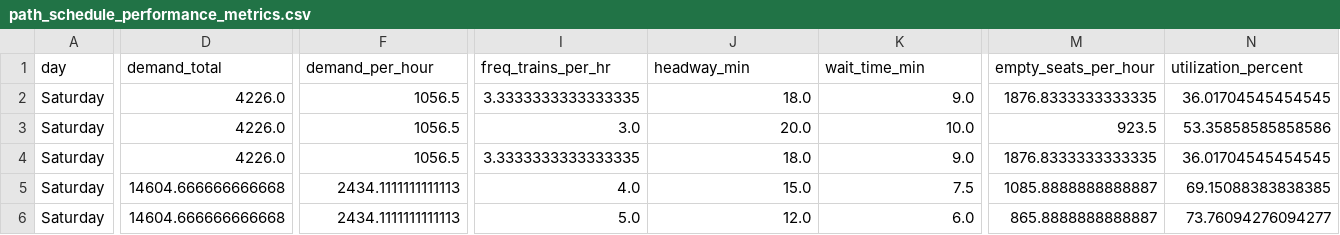
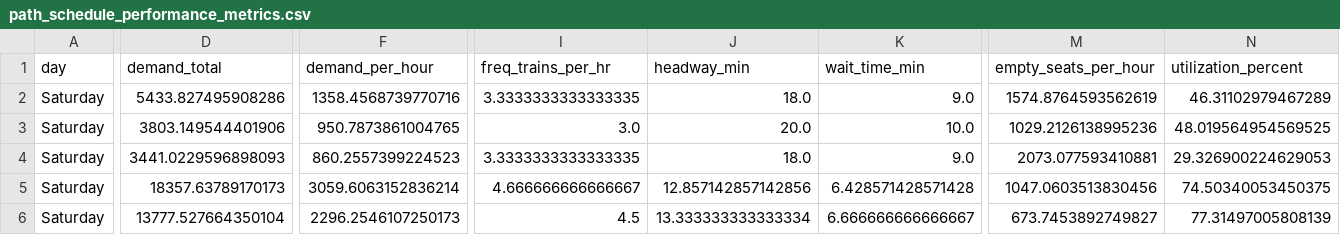
Before and after one commit to soiafu/system-design-path, a CSV file: output/path_schedule_performance_metrics.csv, drawn as a sheet; only a part is shown, gaps mark what is left out; the diff covers the shown part only; the diff names each change by its address in the sheet, - before the commit and + after, or states it on an @@ line.

Commit message:
changed color of jsq line to yellow

```diff
--- a/output/path_schedule_performance_metrics.csv
+++ b/output/path_schedule_performance_metrics.csv
-D2 (demand_total): 4226.0
+D2 (demand_total): 5433.827495908286
-F2 (demand_per_hour): 1056.5
+F2 (demand_per_hour): 1358.4568739770716
-M2 (empty_seats_per_hour): 1876.8333333333335
+M2 (empty_seats_per_hour): 1574.8764593562619
-N2 (utilization_percent): 36.01704545454545
+N2 (utilization_percent): 46.31102979467289
-D3 (demand_total): 4226.0
+D3 (demand_total): 3803.149544401906
-F3 (demand_per_hour): 1056.5
+F3 (demand_per_hour): 950.7873861004765
-M3 (empty_seats_per_hour): 923.5
+M3 (empty_seats_per_hour): 1029.2126138995236
-N3 (utilization_percent): 53.35858585858586
+N3 (utilization_percent): 48.019564954569525
-D4 (demand_total): 4226.0
+D4 (demand_total): 3441.0229596898093
-F4 (demand_per_hour): 1056.5
+F4 (demand_per_hour): 860.2557399224523
-M4 (empty_seats_per_hour): 1876.8333333333335
+M4 (empty_seats_per_hour): 2073.077593410881
-N4 (utilization_percent): 36.01704545454545
+N4 (utilization_percent): 29.326900224629053
-D5 (demand_total): 14604.666666666668
+D5 (demand_total): 18357.63789170173
-F5 (demand_per_hour): 2434.1111111111113
+F5 (demand_per_hour): 3059.6063152836214
-I5 (freq_trains_per_hr): 4.0
+I5 (freq_trains_per_hr): 4.666666666666667
-J5 (headway_min): 15.0
+J5 (headway_min): 12.857142857142856
-K5 (wait_time_min): 7.5
+K5 (wait_time_min): 6.428571428571428
-M5 (empty_seats_per_hour): 1085.8888888888887
+M5 (empty_seats_per_hour): 1047.0603513830456
-N5 (utilization_percent): 69.15088383838385
+N5 (utilization_percent): 74.50340053450375
-D6 (demand_total): 14604.666666666668
+D6 (demand_total): 13777.527664350104
-F6 (demand_per_hour): 2434.1111111111113
+F6 (demand_per_hour): 2296.2546107250173
-I6 (freq_trains_per_hr): 5.0
+I6 (freq_trains_per_hr): 4.5
-J6 (headway_min): 12.0
+J6 (headway_min): 13.333333333333334
-K6 (wait_time_min): 6.0
+K6 (wait_time_min): 6.666666666666667
-M6 (empty_seats_per_hour): 865.8888888888887
+M6 (empty_seats_per_hour): 673.7453892749827
-N6 (utilization_percent): 73.76094276094277
+N6 (utilization_percent): 77.31497005808139
```
Also changed, not shown: 98 edited cells elsewhere in this file, output/path_schedule_solution_summary.csv, 3 other files.
